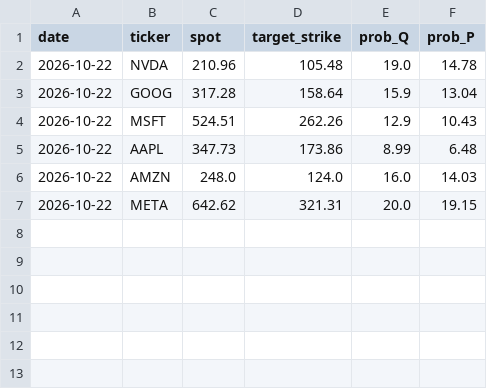
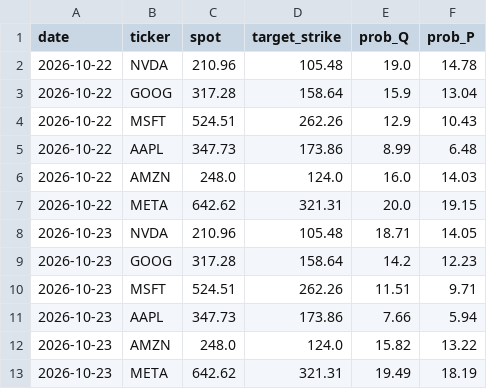
Before and after one commit to PrestonMcAfee/AI_Apocalypse, a CSV file: history.csv, drawn as a sheet; the diff names each change by its address in the sheet, - before the commit and + after, or states it on an @@ line.

```diff
--- a/history.csv
+++ b/history.csv
+row 8: 2026-10-23 | NVDA | 210.96 | 105.48 | 18.71 | 14.05
+row 9: 2026-10-23 | GOOG | 317.28 | 158.64 | 14.2 | 12.23
+row 10: 2026-10-23 | MSFT | 524.51 | 262.26 | 11.51 | 9.71
+row 11: 2026-10-23 | AAPL | 347.73 | 173.86 | 7.66 | 5.94
+row 12: 2026-10-23 | AMZN | 248.0 | 124.0 | 15.82 | 13.22
+row 13: 2026-10-23 | META | 642.62 | 321.31 | 19.49 | 18.19
```
